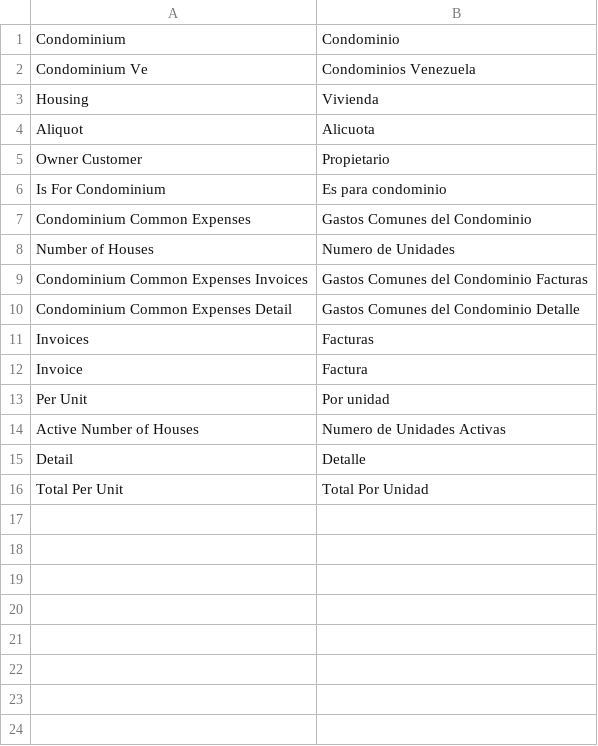
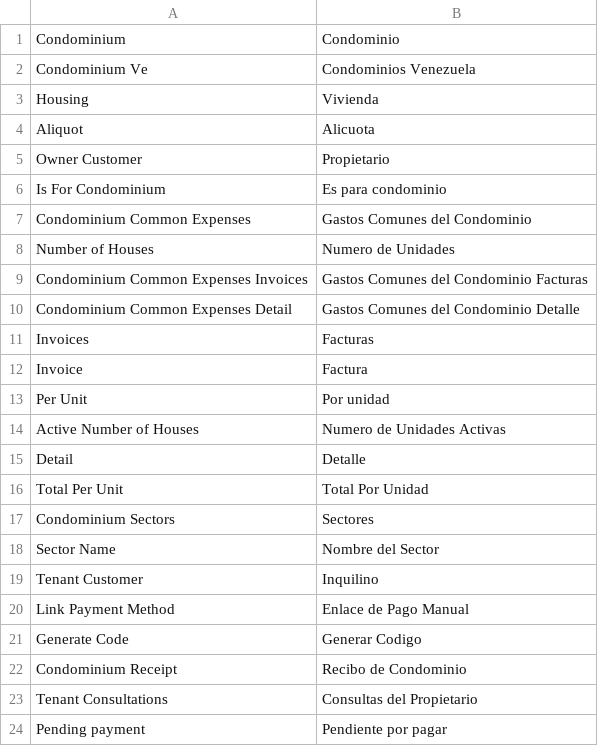
Before and after one commit to Frontuari/condominium_ve, a CSV file: condominium_ve/translations/es-VE.csv, drawn as a sheet.

Commit message:
condominios

```diff
--- a/condominium_ve/translations/es-VE.csv
+++ b/condominium_ve/translations/es-VE.csv
@@ -16 +16,9 @@ Detail, Detalle,
 Total Per Unit, Total Por Unidad,
+Condominium Sectors, Sectores,
+Sector Name, Nombre del Sector,
+Tenant Customer, Inquilino,
+Link Payment Method, Enlace de Pago Manual,
+Generate Code, Generar Codigo,
+Condominium Receipt, Recibo de Condominio,
+Tenant Consultations, Consultas del Propietario,
+Pending payment, Pendiente por pagar,
```
Also changed, not shown: 43 other files.
